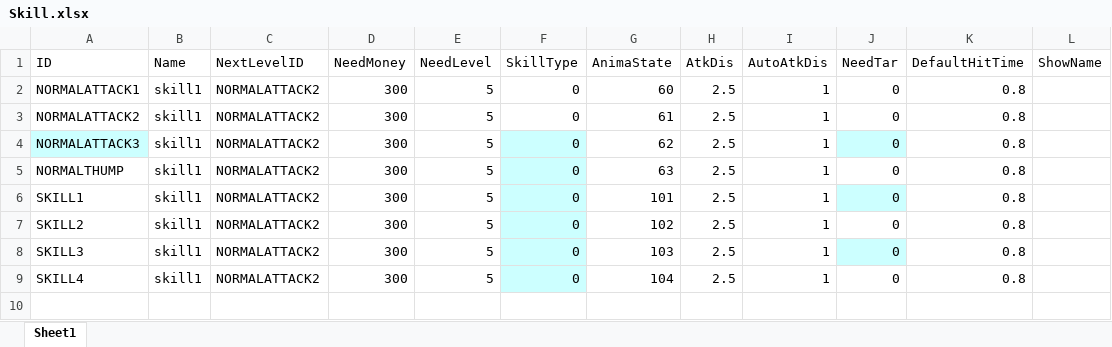
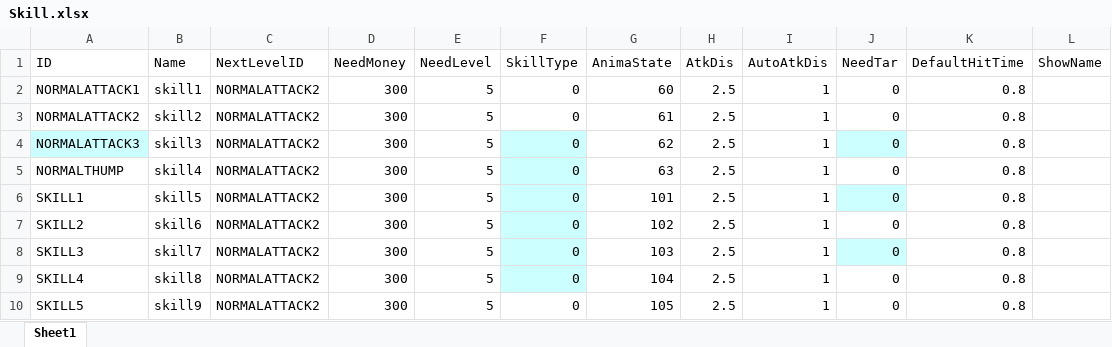
Before and after one commit to zaxs002/NoahGameFrame, an Excel workbook: _Out/Server/NFDataCfg/Excel_Ini/Skill.xlsx, sheet Sheet1, drawn as a sheet; values as stored, in another font and other column widths than the file's, no borders; the diff names each change by its address in the sheet, - before the commit and + after, or states it on an @@ line.

```diff
--- a/_Out/Server/NFDataCfg/Excel_Ini/Skill.xlsx (sheet Sheet1)
+++ b/_Out/Server/NFDataCfg/Excel_Ini/Skill.xlsx (sheet Sheet1)
-B3 (Name): skill1
+B3 (Name): skill2
-B4 (Name): skill1
+B4 (Name): skill3
-B5 (Name): skill1
+B5 (Name): skill4
-B6 (Name): skill1
+B6 (Name): skill5
-B7 (Name): skill1
+B7 (Name): skill6
-B8 (Name): skill1
+B8 (Name): skill7
-B9 (Name): skill1
+B9 (Name): skill8
+row 10: SKILL5 | skill9 | NORMALATTACK2 | 300 | 5 | 0 | 105 | 2.5 | 1 | 0 | 0.8
```
Also changed, not shown: _Out/Server/NFDataCfg/Excel_Ini/SkillRef.xlsx, _Out/Server/NFDataCfg/Excel_Struct/Player.xlsx, 20 other files.
